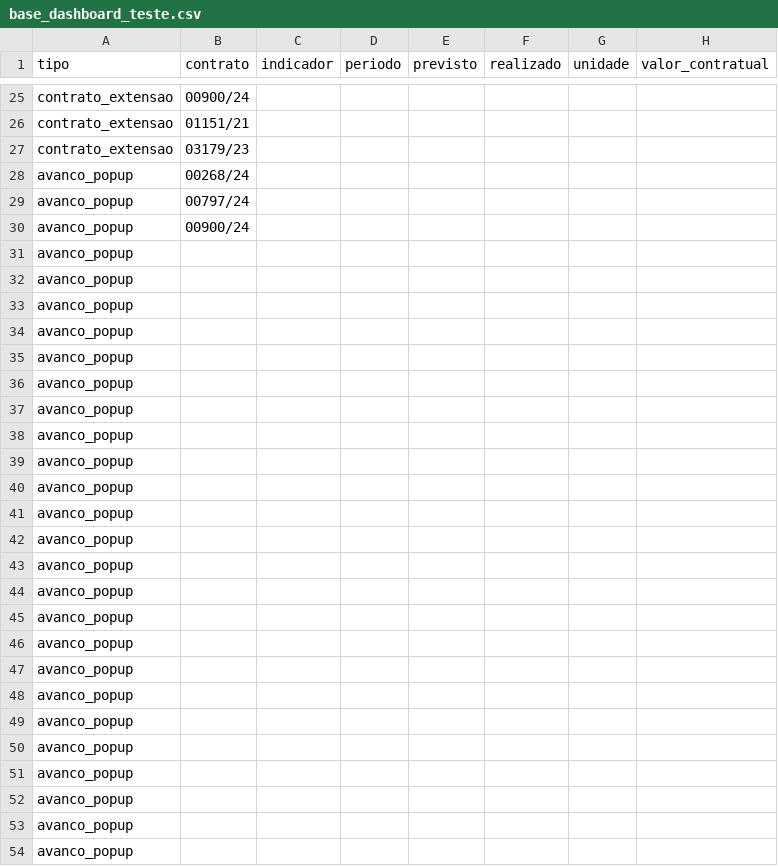
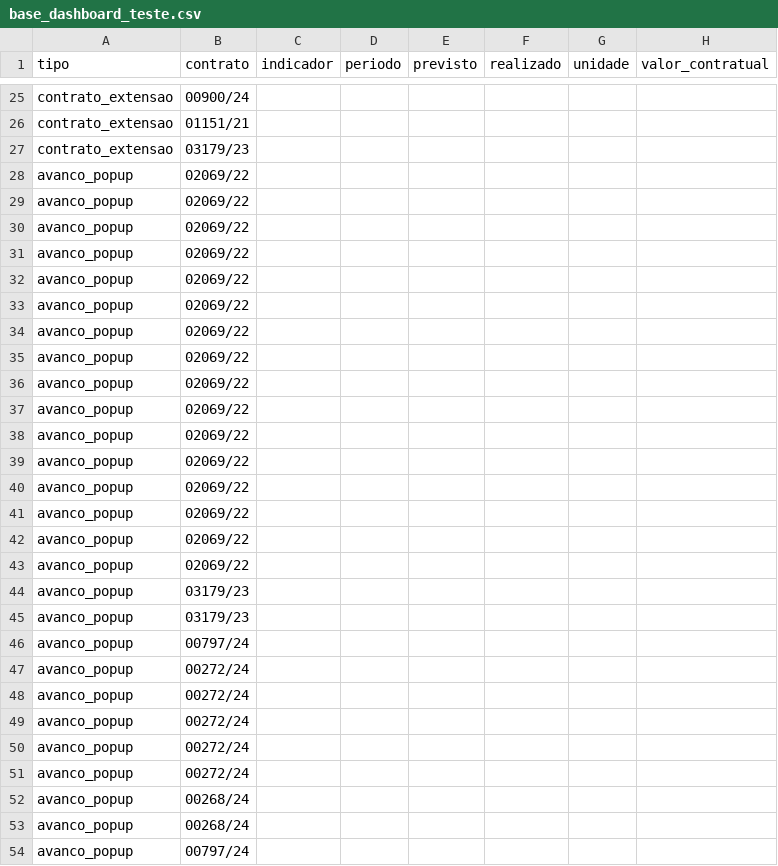
Before and after one commit to controle-de-obras-EMN2/PONTE, a CSV file: dados/base_dashboard_teste.csv, drawn as a sheet; only a part is shown, gaps mark what is left out; the diff covers the shown part only; the diff names each change by its address in the sheet, - before the commit and + after, or states it on an @@ line.

Commit message:
Add files via upload

```diff
--- a/dados/base_dashboard_teste.csv
+++ b/dados/base_dashboard_teste.csv
-B28 (contrato): 00268/24
+B28 (contrato): 02069/22
-B29 (contrato): 00797/24
+B29 (contrato): 02069/22
-B30 (contrato): 00900/24
+B30 (contrato): 02069/22
-B31:B43 (contrato): (empty)
+B31:B43 (contrato): 02069/22
-B44:B45 (contrato): (empty)
+B44:B45 (contrato): 03179/23
-B46 (contrato): (empty)
+B46 (contrato): 00797/24
-B47:B51 (contrato): (empty)
+B47:B51 (contrato): 00272/24
-B52:B53 (contrato): (empty)
+B52:B53 (contrato): 00268/24
-B54 (contrato): (empty)
+B54 (contrato): 00797/24
```
Also changed, not shown: 3 edited cells elsewhere in this file.
